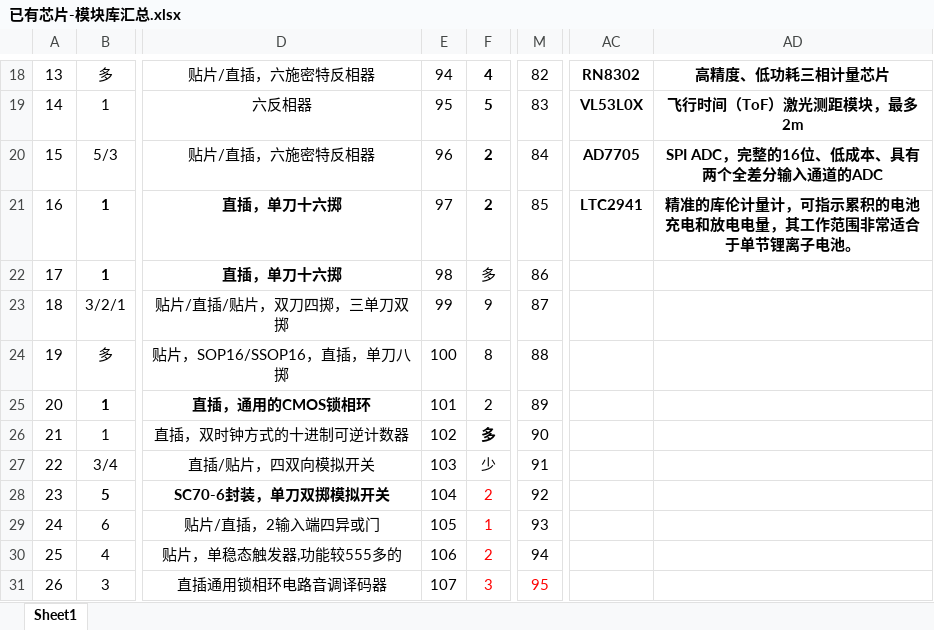
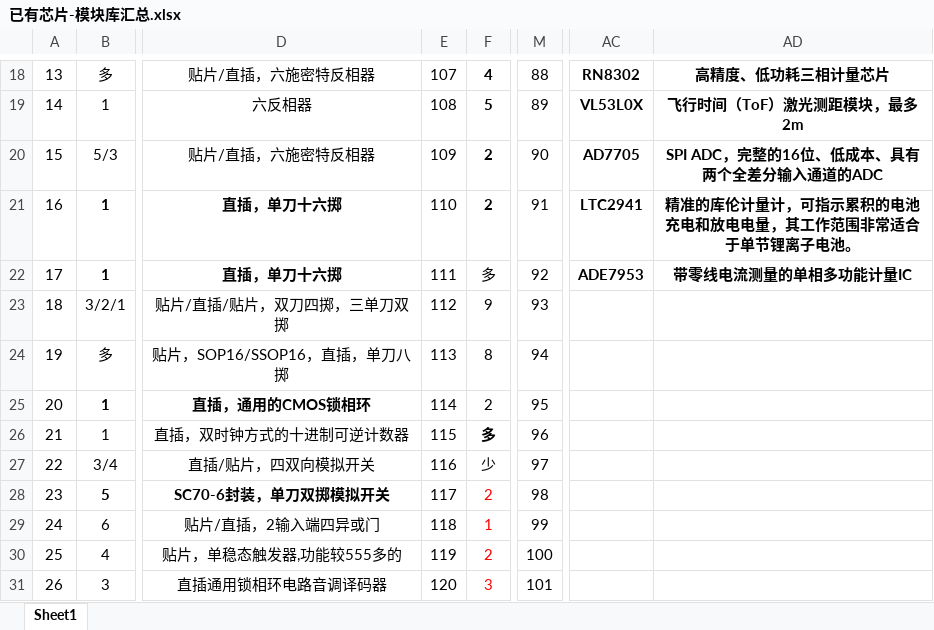
Before and after one commit to Staok/thoughs-about-hardware-design, an Excel workbook: 已有芯片-模块库汇总.xlsx, sheet Sheet1, drawn as a sheet; only a part is shown, gaps mark what is left out; values as stored, in another font and other column widths than the file's, no borders; the diff covers the shown part only; the diff names each change by its address in the sheet, - before the commit and + after, or states it on an @@ line.

```diff
--- a/已有芯片-模块库汇总.xlsx (sheet Sheet1)
+++ b/已有芯片-模块库汇总.xlsx (sheet Sheet1)
-E18: 94
+E18: 107
-M18: 82
+M18: 88
-E19: 95
+E19: 108
-M19: 83
+M19: 89
-E20: 96
+E20: 109
-M20: 84
+M20: 90
-E21: 97
+E21: 110
-M21: 85
+M21: 91
-E22: 98
+E22: 111
-M22: 86
+M22: 92
-AC22: (empty)
+AC22: ADE7953
-AD22: (empty)
+AD22: 带零线电流测量的单相多功能计量IC
-E23: 99
+E23: 112
-M23: 87
+M23: 93
-E24: 100
+E24: 113
-M24: 88
+M24: 94
-E25: 101
+E25: 114
-M25: 89
+M25: 95
-E26: 102
+E26: 115
-M26: 90
+M26: 96
-E27: 103
+E27: 116
-M27: 91
+M27: 97
-E28: 104
+E28: 117
-M28: 92
+M28: 98
-E29: 105
+E29: 118
-M29: 93
+M29: 99
-E30: 106
+E30: 119
-M30: 94
+M30: 100
-E31: 107
+E31: 120
-M31: 95
+M31: 101
-M31 text colour: #FF0000
+M31 text colour: black
```
Also changed, not shown: 1 added row, 1 removed row, 154 edited cells and cell formats elsewhere in this sheet.
